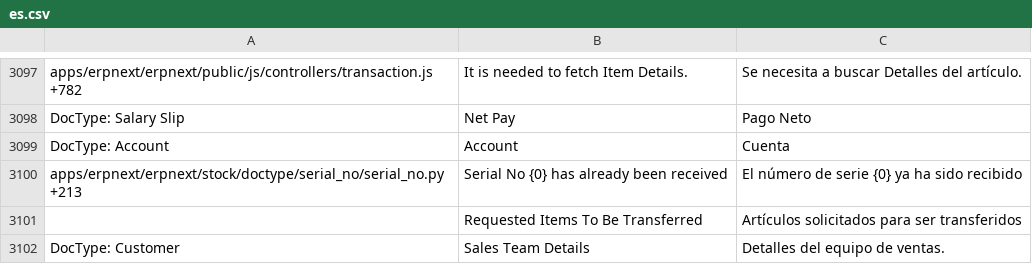
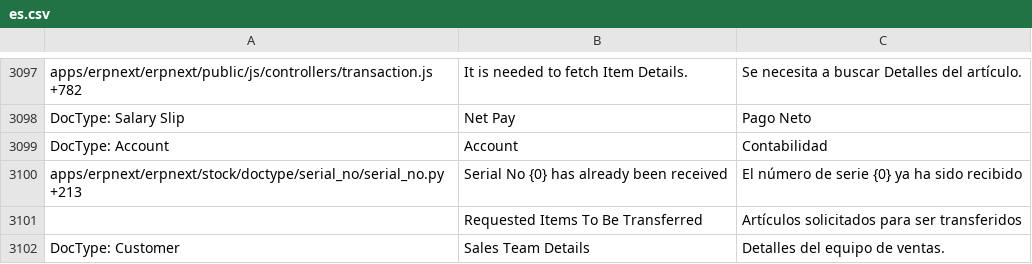
Before and after one commit to grupozeety/CDerpnext, a CSV file: erpnext/translations/es.csv, drawn as a sheet; only a part is shown, gaps mark what is left out.

Commit message:
Cambio modulo nombre contabilidad

```diff
--- a/erpnext/translations/es.csv
+++ b/erpnext/translations/es.csv
@@ -3221,3 +3221,3 @@ apps/erpnext/erpnext/public/js/controllers/transaction.js +782,It is needed to f
 DocType: Salary Slip,Net Pay,Pago Neto
-DocType: Account,Account,Cuenta
+DocType: Account,Account,Contabilidad
 apps/erpnext/erpnext/stock/doctype/serial_no/serial_no.py +213,Serial No {0} has already been received,El número de serie {0} ya ha sido recibido
```
